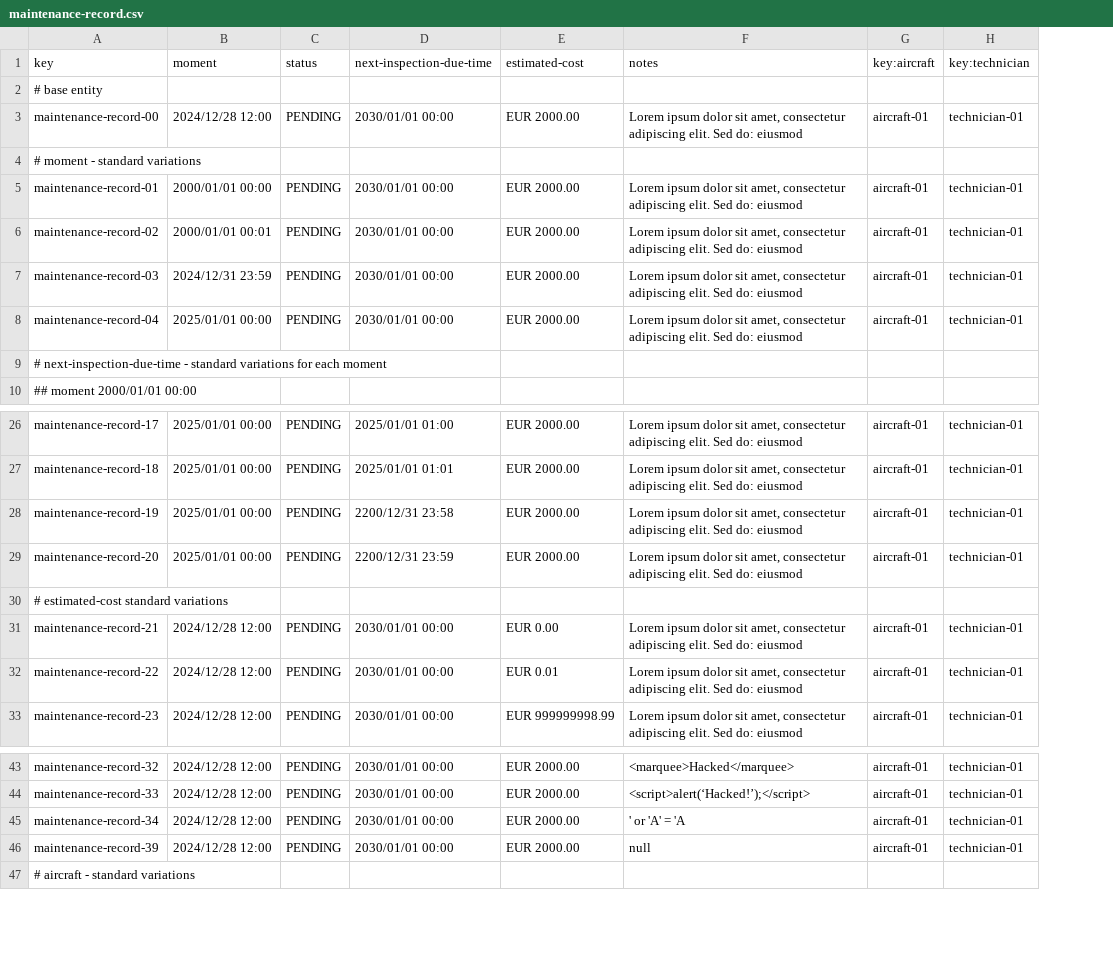
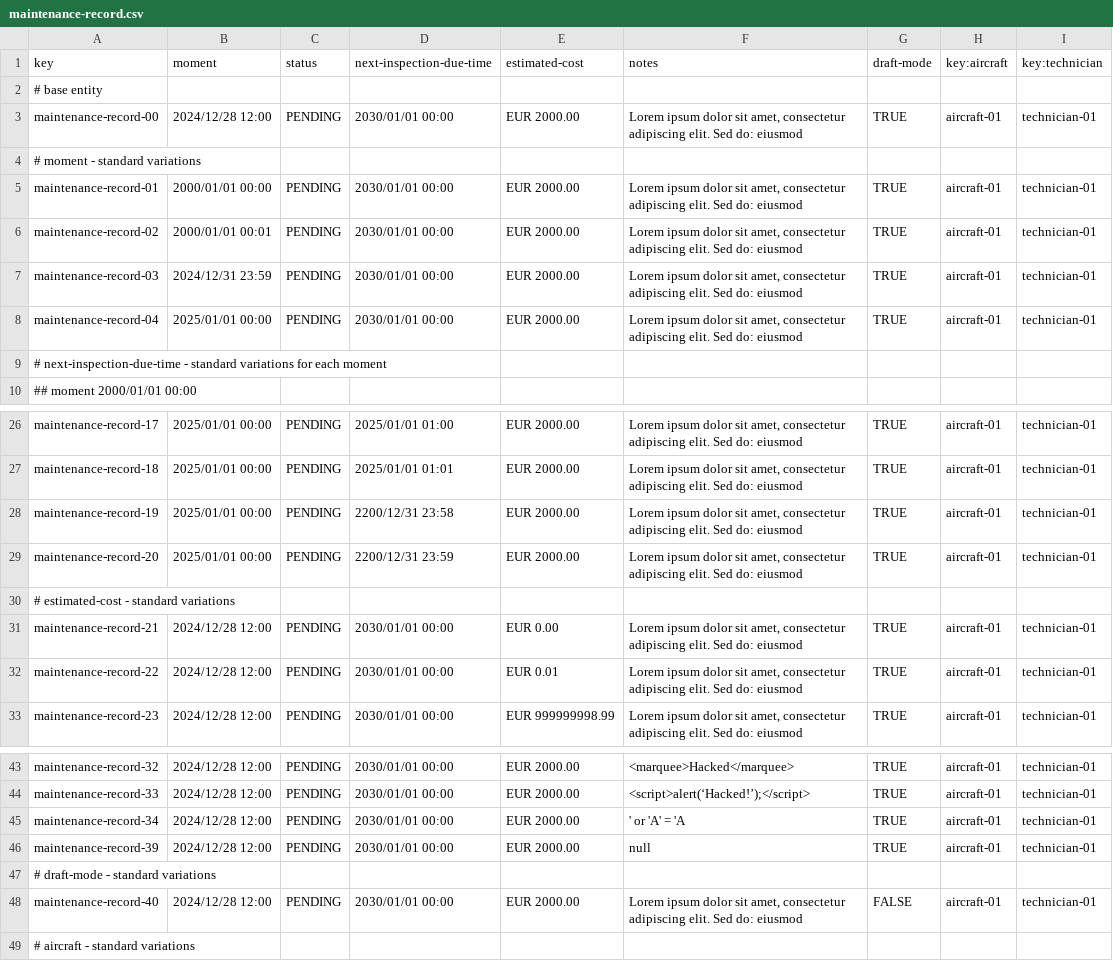
Before and after one commit to Davidvt04/Acme-ANS-C1.61, a CSV file: src/main/resources/WEB-INF/data/sample/maintenance-record.csv, drawn as a sheet; only a part is shown, gaps mark what is left out; the diff names each change by its address in the sheet, - before the commit and + after, or states it on an @@ line.

```diff
--- a/src/main/resources/WEB-INF/data/sample/maintenance-record.csv
+++ b/src/main/resources/WEB-INF/data/sample/maintenance-record.csv
+column G (draft-mode), rows 3-8: TRUE |  | TRUE | TRUE | TRUE | TRUE; rows 26-33: TRUE | TRUE | TRUE | TRUE |  | TRUE | TRUE | TRUE; rows 43-46: all TRUE
-A30 (key): # estimated-cost standard variations
+A30 (key): # estimated-cost - standard variations
+row 47: # draft-mode - standard variations
+row 48: maintenance-record-40 | 2024/12/28 12:00 | PENDING | 2030/01/01 00:00 | EUR 2000.00 | Lorem ipsum dolor sit amet, consectetur adipiscing elit. Sed do: eiusmod | FALSE | aircraft-01 | technician-01
```
Also changed, not shown: 14 other files.
